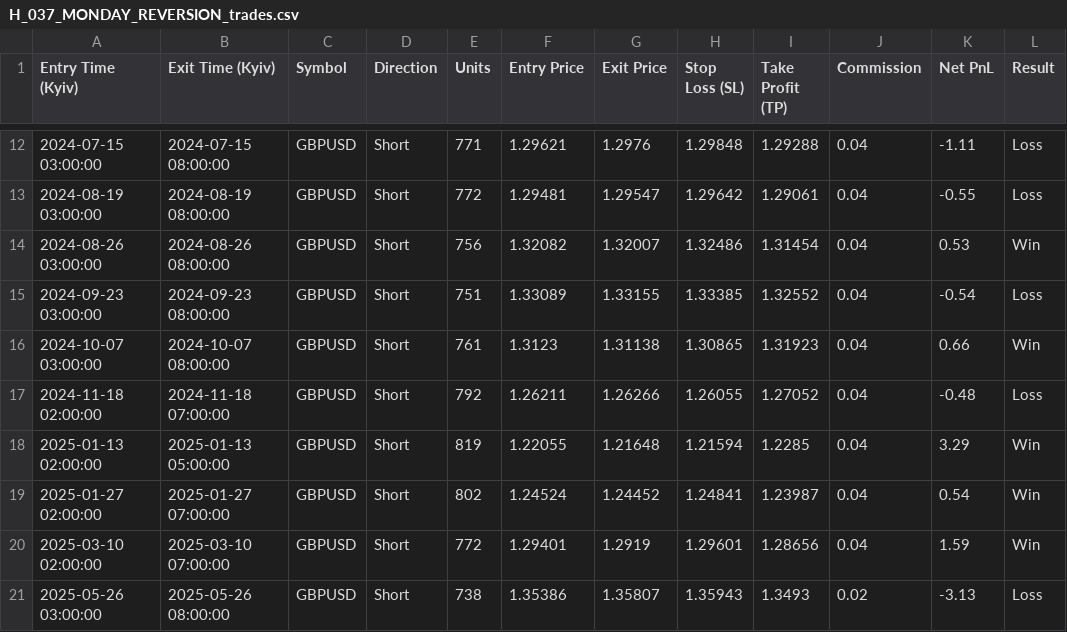
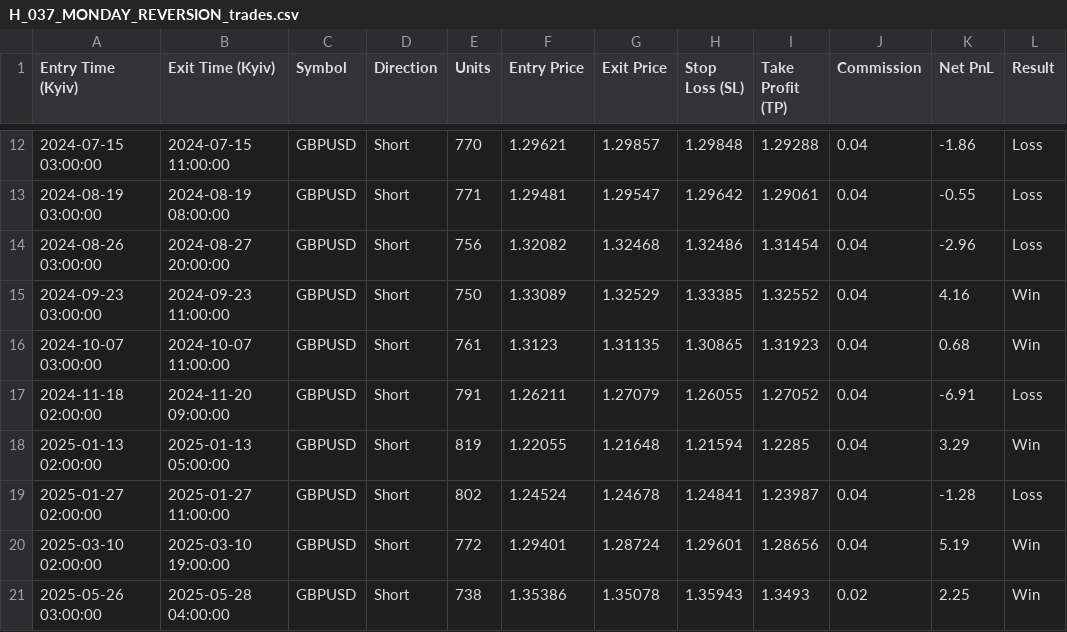
Before and after one commit to black-hole-yellow/trading_system, a CSV file: outputs/H_037_MONDAY_REVERSION_trades.csv, drawn as a sheet; only a part is shown, gaps mark what is left out; the diff covers the shown part only.

```diff
--- a/outputs/H_037_MONDAY_REVERSION_trades.csv
+++ b/outputs/H_037_MONDAY_REVERSION_trades.csv
@@ -12,10 +12,10 @@ Entry Time (Kyiv),Exit Time (Kyiv),Symbol,Direction,Units,Entry Price,Exit Price
-2024-07-15 03:00:00,2024-07-15 08:00:00,GBPUSD,Short,771,1.29621,1.2976,1.29848,1.29288,0.04,-1.11,Loss
-2024-08-19 03:00:00,2024-08-19 08:00:00,GBPUSD,Short,772,1.29481,1.29547,1.29642,1.29061,0.04,-0.55,Loss
-2024-08-26 03:00:00,2024-08-26 08:00:00,GBPUSD,Short,756,1.32082,1.32007,1.32486,1.31454,0.04,0.53,Win
-2024-09-23 03:00:00,2024-09-23 08:00:00,GBPUSD,Short,751,1.33089,1.33155,1.33385,1.32552,0.04,-0.54,Loss
-2024-10-07 03:00:00,2024-10-07 08:00:00,GBPUSD,Short,761,1.3123,1.31138,1.30865,1.31923,0.04,0.66,Win
-2024-11-18 02:00:00,2024-11-18 07:00:00,GBPUSD,Short,792,1.26211,1.26266,1.26055,1.27052,0.04,-0.48,Loss
+2024-07-15 03:00:00,2024-07-15 11:00:00,GBPUSD,Short,770,1.29621,1.29857,1.29848,1.29288,0.04,-1.86,Loss
+2024-08-19 03:00:00,2024-08-19 08:00:00,GBPUSD,Short,771,1.29481,1.29547,1.29642,1.29061,0.04,-0.55,Loss
+2024-08-26 03:00:00,2024-08-27 20:00:00,GBPUSD,Short,756,1.32082,1.32468,1.32486,1.31454,0.04,-2.96,Loss
+2024-09-23 03:00:00,2024-09-23 11:00:00,GBPUSD,Short,750,1.33089,1.32529,1.33385,1.32552,0.04,4.16,Win
+2024-10-07 03:00:00,2024-10-07 11:00:00,GBPUSD,Short,761,1.3123,1.31135,1.30865,1.31923,0.04,0.68,Win
+2024-11-18 02:00:00,2024-11-20 09:00:00,GBPUSD,Short,791,1.26211,1.27079,1.26055,1.27052,0.04,-6.91,Loss
 2025-01-13 02:00:00,2025-01-13 05:00:00,GBPUSD,Short,819,1.22055,1.21648,1.21594,1.2285,0.04,3.29,Win
-2025-01-27 02:00:00,2025-01-27 07:00:00,GBPUSD,Short,802,1.24524,1.24452,1.24841,1.23987,0.04,0.54,Win
-2025-03-10 02:00:00,2025-03-10 07:00:00,GBPUSD,Short,772,1.29401,1.2919,1.29601,1.28656,0.04,1.59,Win
-2025-05-26 03:00:00,2025-05-26 08:00:00,GBPUSD,Short,738,1.35386,1.35807,1.35943,1.3493,0.02,-3.13,Loss
+2025-01-27 02:00:00,2025-01-27 11:00:00,GBPUSD,Short,802,1.24524,1.24678,1.24841,1.23987,0.04,-1.28,Loss
+2025-03-10 02:00:00,2025-03-10 19:00:00,GBPUSD,Short,772,1.29401,1.28724,1.29601,1.28656,0.04,5.19,Win
+2025-05-26 03:00:00,2025-05-28 04:00:00,GBPUSD,Short,738,1.35386,1.35078,1.35943,1.3493,0.02,2.25,Win
```
Also changed, not shown: 42 edited cells elsewhere in this file, 2 other files.
